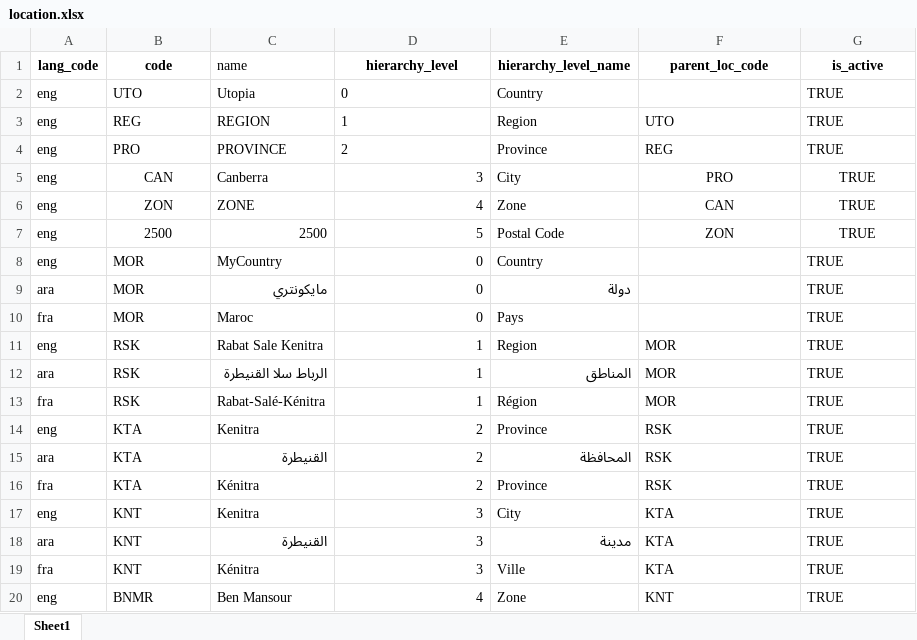
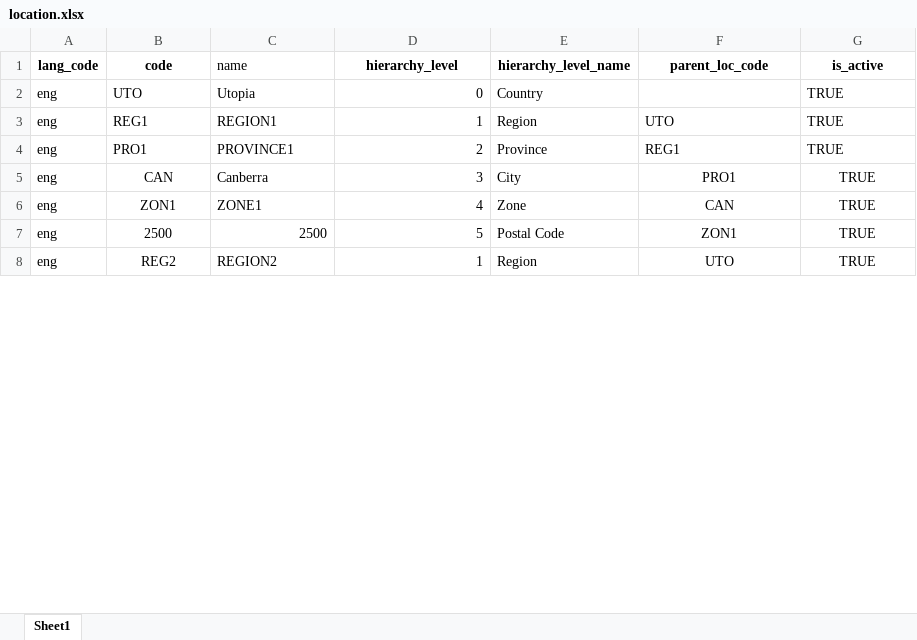
Before and after one commit to barnaby-twyford/mosip-data, an Excel workbook: mosip_master/xlsx/location.xlsx, sheet Sheet1, drawn as a sheet; only a part is shown; values as stored, in another font and other column widths than the file's, no borders; removed rows and columns are numbered as before the commit, all else as after; the diff covers the shown part only; the diff names each change by its address in the sheet, - before the commit and + after, or states it on an @@ line.

```diff
--- a/mosip_master/xlsx/location.xlsx (sheet Sheet1)
+++ b/mosip_master/xlsx/location.xlsx (sheet Sheet1)
-D2:D4 alignment: left
+D2:D4 alignment: right
-B3 (code): REG
+B3 (code): REG1
-C3 (name): REGION
+C3 (name): REGION1
-B4 (code): PRO
+B4 (code): PRO1
-C4 (name): PROVINCE
+C4 (name): PROVINCE1
-F4 (parent_loc_code): REG
+F4 (parent_loc_code): REG1
-F5 (parent_loc_code): PRO
+F5 (parent_loc_code): PRO1
-B6 (code): ZON
+B6 (code): ZON1
-C6 (name): ZONE
+C6 (name): ZONE1
-F7 (parent_loc_code): ZON
+F7 (parent_loc_code): ZON1
-row 8: eng | MOR | MyCountry | 0 | Country |  | TRUE
-row 9: ara | MOR | مايكونتري | 0 | دولة |  | TRUE
-row 10: fra | MOR | Maroc | 0 | Pays |  | TRUE
-B8 (code): RSK
+B8 (code): REG2
-B8 alignment: left
+B8 alignment: center
-C8 (name): Rabat Sale Kenitra
+C8 (name): REGION2
-F8 (parent_loc_code): MOR
+F8 (parent_loc_code): UTO
-F8:G8 alignment: left
+F8:G8 alignment: center
-row 12: ara | RSK | الرباط سلا القنيطرة | 1 | المناطق | MOR | TRUE
-row 13: fra | RSK | Rabat-Salé-Kénitra | 1 | Région | MOR | TRUE
-row 14: eng | KTA | Kenitra | 2 | Province | RSK | TRUE
-row 15: ara | KTA | القنيطرة | 2 | المحافظة | RSK | TRUE
-row 16: fra | KTA | Kénitra | 2 | Province | RSK | TRUE
-row 17: eng | KNT | Kenitra | 3 | City | KTA | TRUE
-row 18: ara | KNT | القنيطرة | 3 | مدينة | KTA | TRUE
-row 19: fra | KNT | Kénitra | 3 | Ville | KTA | TRUE
-row 20: eng | BNMR | Ben Mansour | 4 | Zone | KNT | TRUE
```
Also changed, not shown: 263 removed rows, 12 edited cells and cell formats elsewhere in this sheet, mosip_master/xlsx/device_master.xlsx, mosip_master/xlsx/loc_holiday.xlsx, 4 other files.
